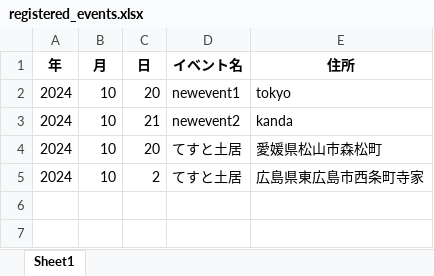
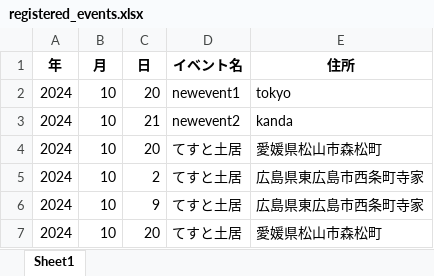
Before and after one commit to inet26-teamA/main, an Excel workbook: data_file/registered_events.xlsx, sheet Sheet1, drawn as a sheet; values as stored, in another font and other column widths than the file's, no borders; the diff names each change by its address in the sheet, - before the commit and + after, or states it on an @@ line.

```diff
--- a/data_file/registered_events.xlsx (sheet Sheet1)
+++ b/data_file/registered_events.xlsx (sheet Sheet1)
+row 6: 2024 | 10 | 9 | てすと土居 | 広島県東広島市西条町寺家
+row 7: 2024 | 10 | 20 | てすと土居 | 愛媛県松山市森松町
```
Also changed, not shown: 1 other file.
